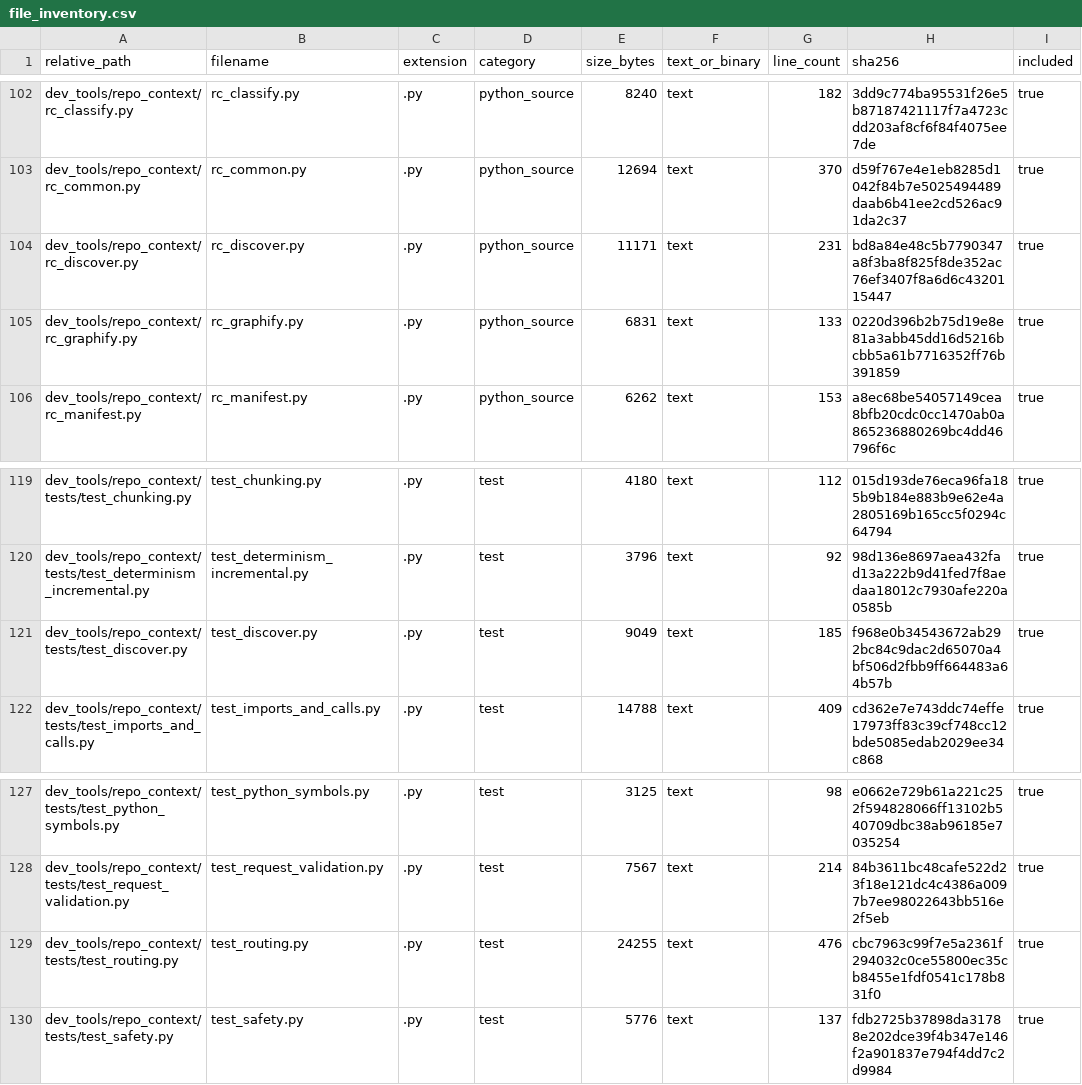
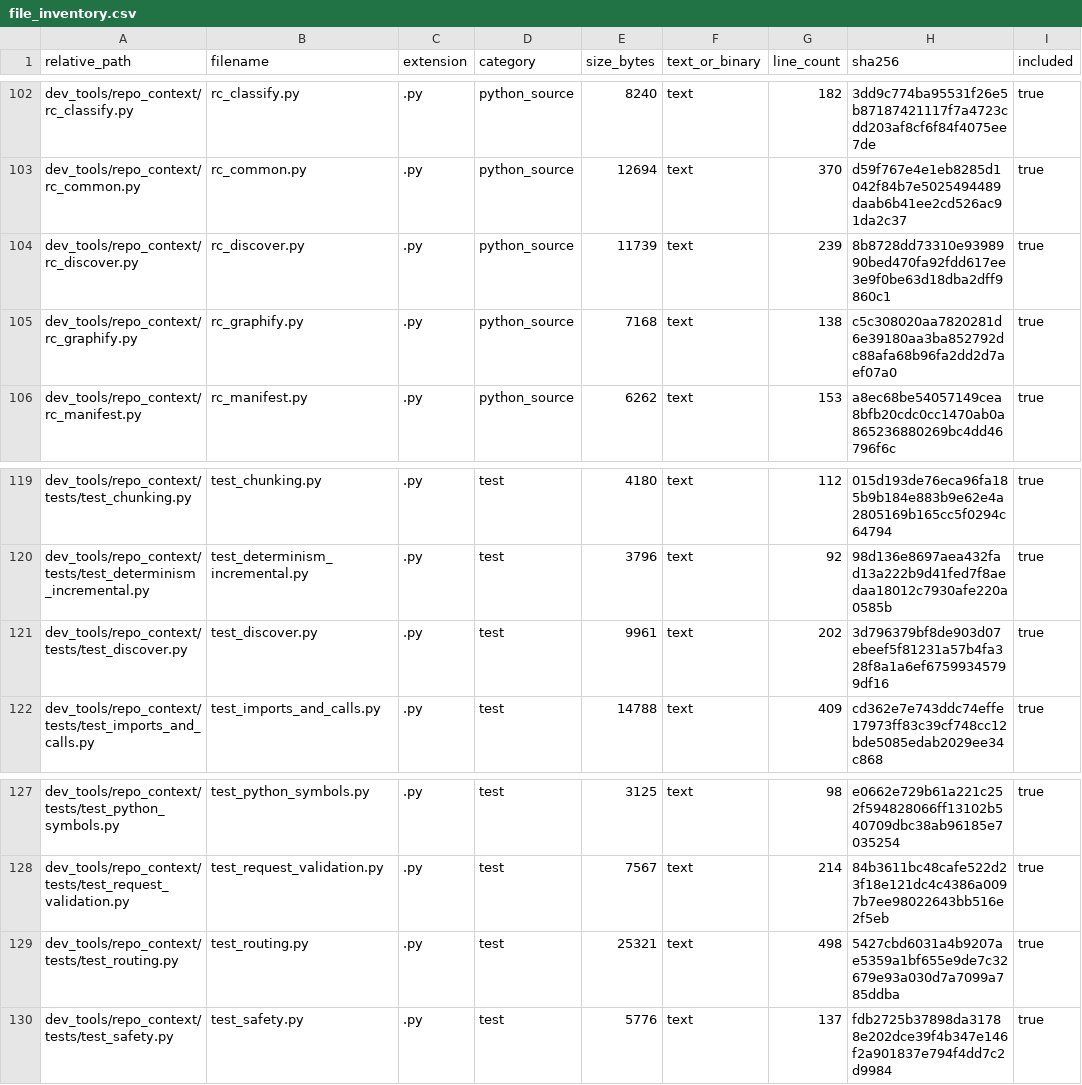
Before and after one commit to GMcDowellJr/Revit_Fingerprint, a CSV file: repo_context/file_inventory.csv, drawn as a sheet; only a part is shown, gaps mark what is left out; the diff names each change by its address in the sheet, - before the commit and + after, or states it on an @@ line.

```diff
--- a/repo_context/file_inventory.csv
+++ b/repo_context/file_inventory.csv
-E104 (size_bytes): 11171
+E104 (size_bytes): 11739
-G104 (line_count): 231
+G104 (line_count): 239
-H104 (sha256): bd8a84e48c5b7790347a8f3ba8f825f8de352ac76ef3407f8a6d6c4320115447
+H104 (sha256): 8b8728dd73310e9398990bed470fa92fdd617ee3e9f0be63d18dba2dff9860c1
-E105 (size_bytes): 6831
+E105 (size_bytes): 7168
-G105 (line_count): 133
+G105 (line_count): 138
-H105 (sha256): 0220d396b2b75d19e8e81a3abb45dd16d5216bcbb5a61b7716352ff76b391859
+H105 (sha256): c5c308020aa7820281d6e39180aa3ba852792dc88afa68b96fa2dd2d7aef07a0
-E121 (size_bytes): 9049
+E121 (size_bytes): 9961
-G121 (line_count): 185
+G121 (line_count): 202
-H121 (sha256): f968e0b34543672ab292bc84c9dac2d65070a4bf506d2fbb9ff664483a64b57b
+H121 (sha256): 3d796379bf8de903d07ebeef5f81231a57b4fa328f8a1a6ef67599345799df16
-E129 (size_bytes): 24255
+E129 (size_bytes): 25321
-G129 (line_count): 476
+G129 (line_count): 498
-H129 (sha256): cbc7963c99f7e5a2361f294032c0ce55800ec35cb8455e1fdf0541c178b831f0
+H129 (sha256): 5427cbd6031a4b9207ae5359a1bf655e9de7c32679e93a030d7a7099a785ddba
```
Also changed, not shown: repo_context/python_symbols.csv, 50 other files.
